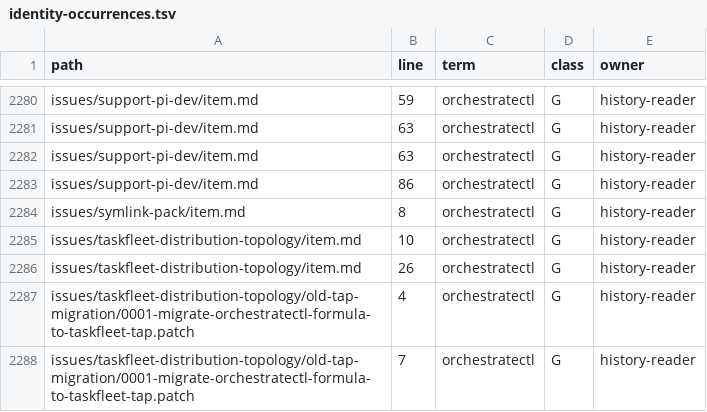
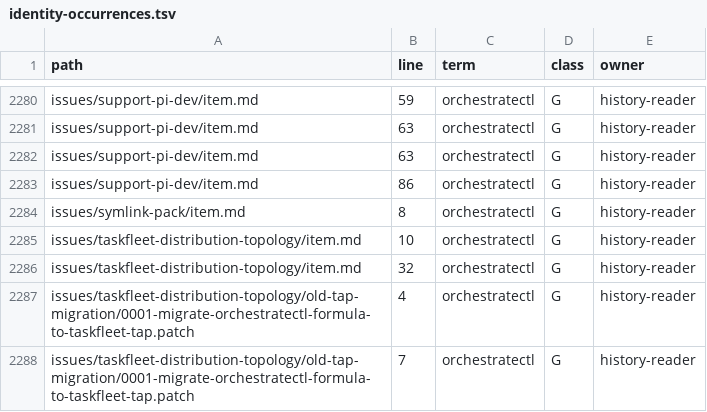
Before and after one commit to jarimustonen/orchestratectl, a TSV file: issues/taskfleet-rename-inventory/identity-occurrences.tsv, drawn as a sheet; only a part is shown, gaps mark what is left out.

Commit message:
docs(issue): close distribution topology R7
Fixes-Issue: @taskfleet-distribution-topology

```diff
--- a/issues/taskfleet-rename-inventory/identity-occurrences.tsv
+++ b/issues/taskfleet-rename-inventory/identity-occurrences.tsv
@@ -2285,3 +2285,3 @@ issues/symlink-pack/item.md	8	orchestratectl	G	history-reader
 issues/taskfleet-distribution-topology/item.md	10	orchestratectl	G	history-reader
-issues/taskfleet-distribution-topology/item.md	26	orchestratectl	G	history-reader
+issues/taskfleet-distribution-topology/item.md	32	orchestratectl	G	history-reader
 issues/taskfleet-distribution-topology/old-tap-migration/0001-migrate-orchestratectl-formula-to-taskfleet-tap.patch	4	orchestratectl	G	history-reader
```
Also changed, not shown: 2 other files.
